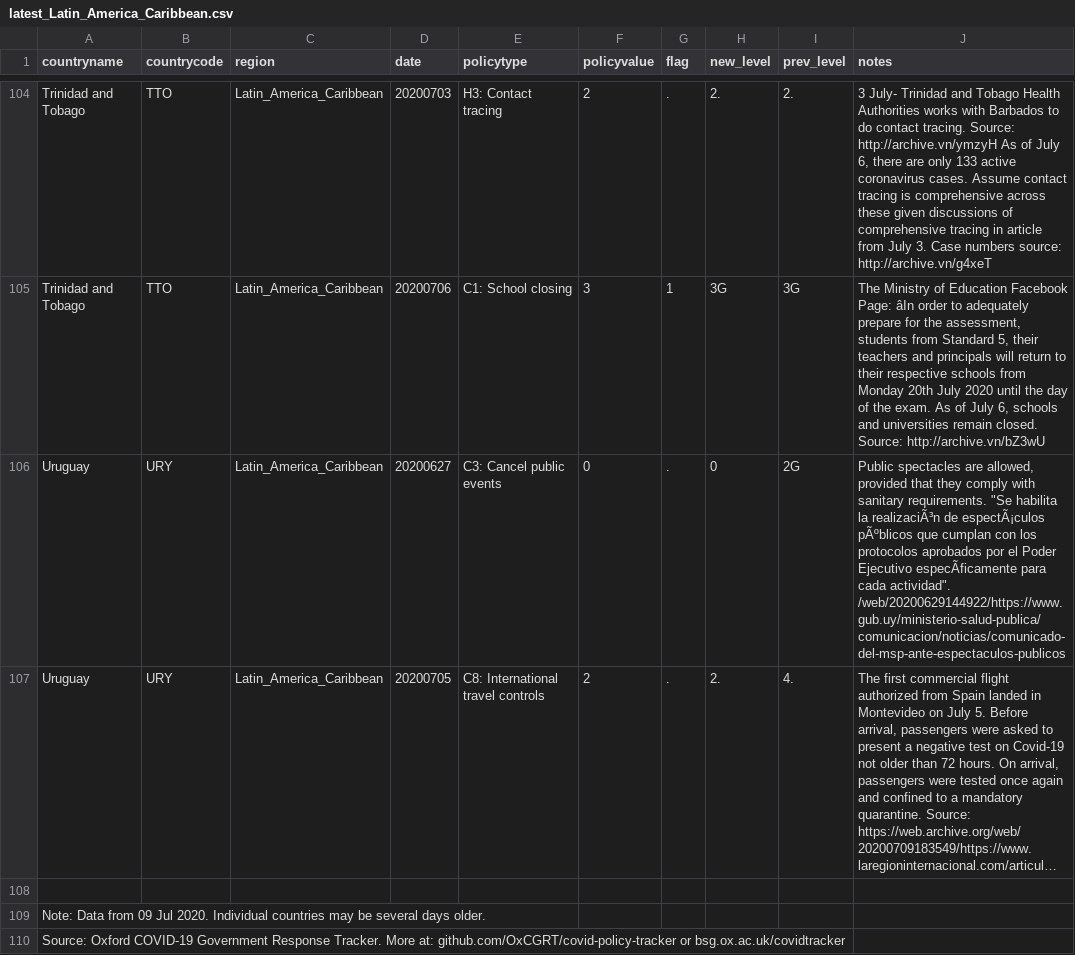
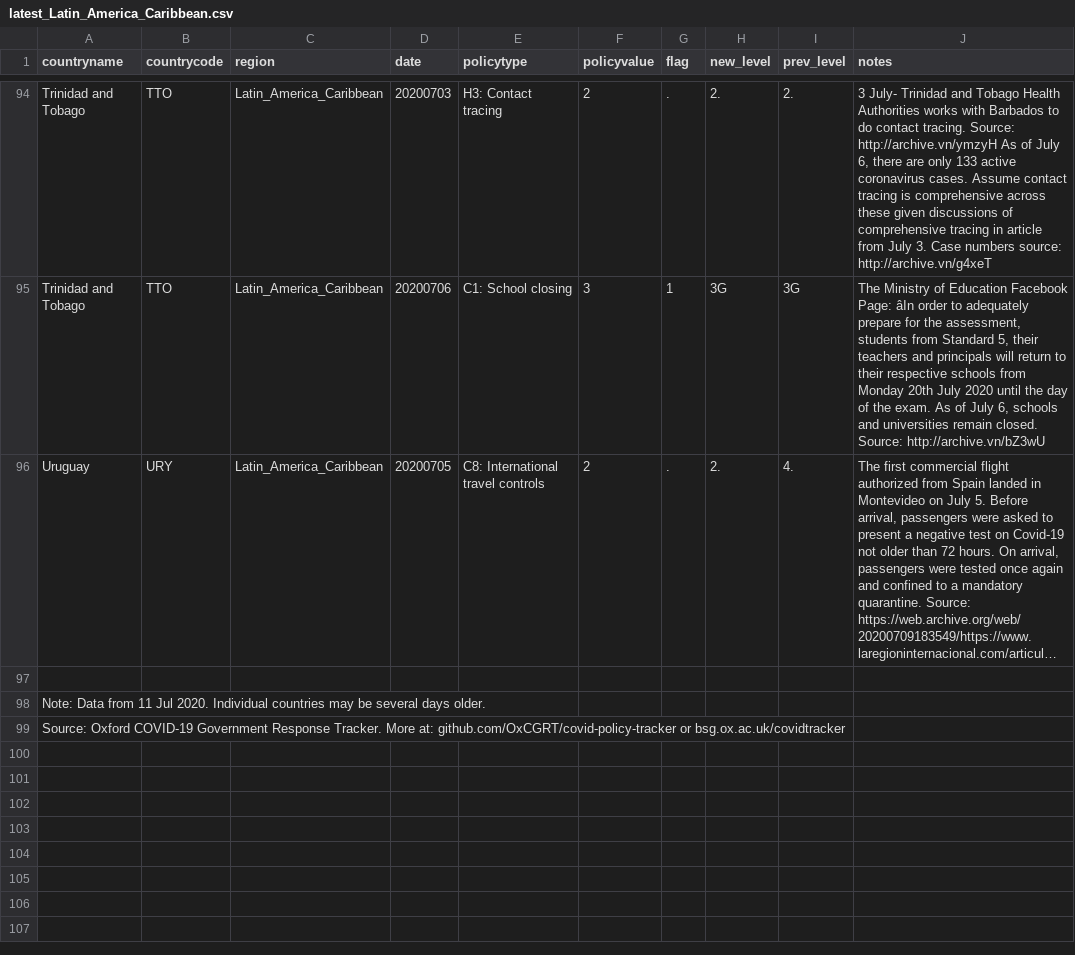
Before and after one commit to OxCGRT/covid-policy-scratchpad, a CSV file: regional_changes/latest_Latin_America_Caribbean.csv, drawn as a sheet; only a part is shown, gaps mark what is left out; long unchanged cells end in …; removed rows and columns are numbered as before the commit, all else as after; the diff covers the shown part only; the diff names each change by its address in the sheet, - before the commit and + after, or states it on an @@ line.

```diff
--- a/regional_changes/latest_Latin_America_Caribbean.csv
+++ b/regional_changes/latest_Latin_America_Caribbean.csv
-row 106: Uruguay | URY | Latin_America_Caribbean | 20200627 | C3: Cancel public events | 0 | . | 0 | 2G | Public spectacles are allowed, provided that they comply with sanitary requirements. "Se habilita la realizaciÃ³n de espectÃ¡culos pÃºblicos que cumplan con los protocolos aprobados por el Poder Ejecutivo especÃficamente para cada actividad". /web/20200629144922/https://www.gub.uy/ministerio-salud-publica/comunicacion/noticias/comunicado-del-msp-ante-espectaculos-publicos
-A98 (countryname): …Data from 09 Jul 2020.…
+A98 (countryname): …Data from 11 Jul 2020.…
```
Also changed, not shown: 4 added rows and 14 removed rows elsewhere in this file, regional_changes/latest_East_Asia_Pacific.csv, regional_changes/latest_North_America.csv, 13 other files.
